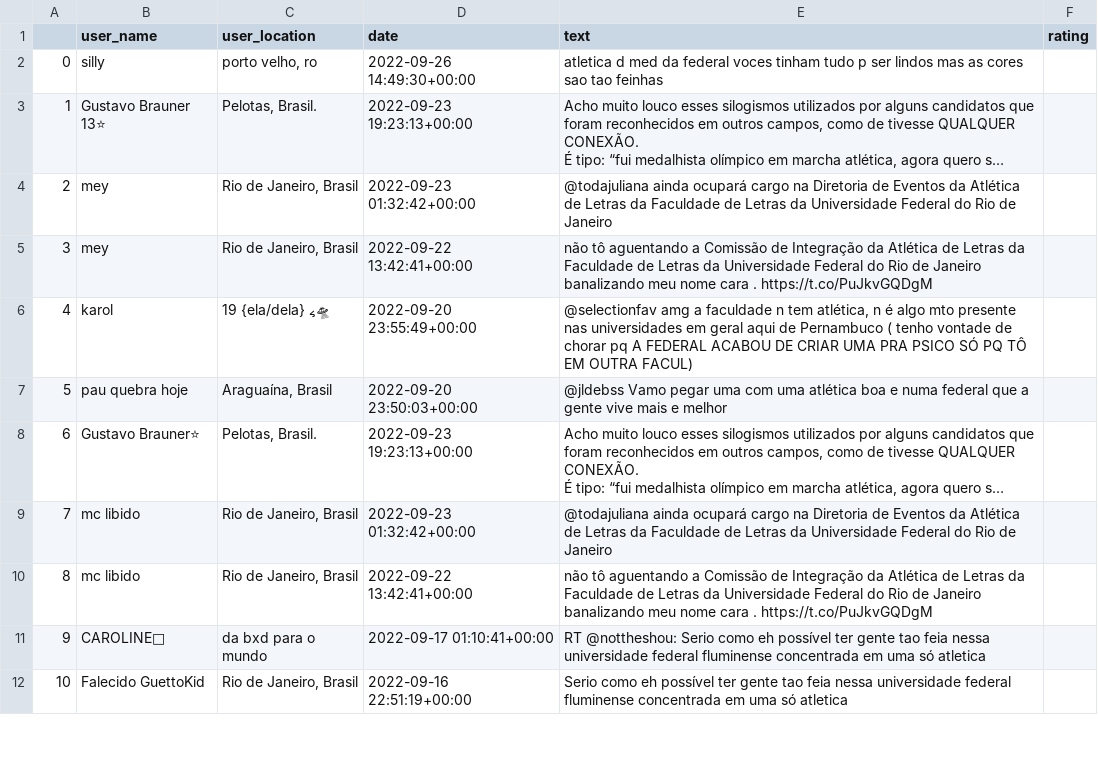
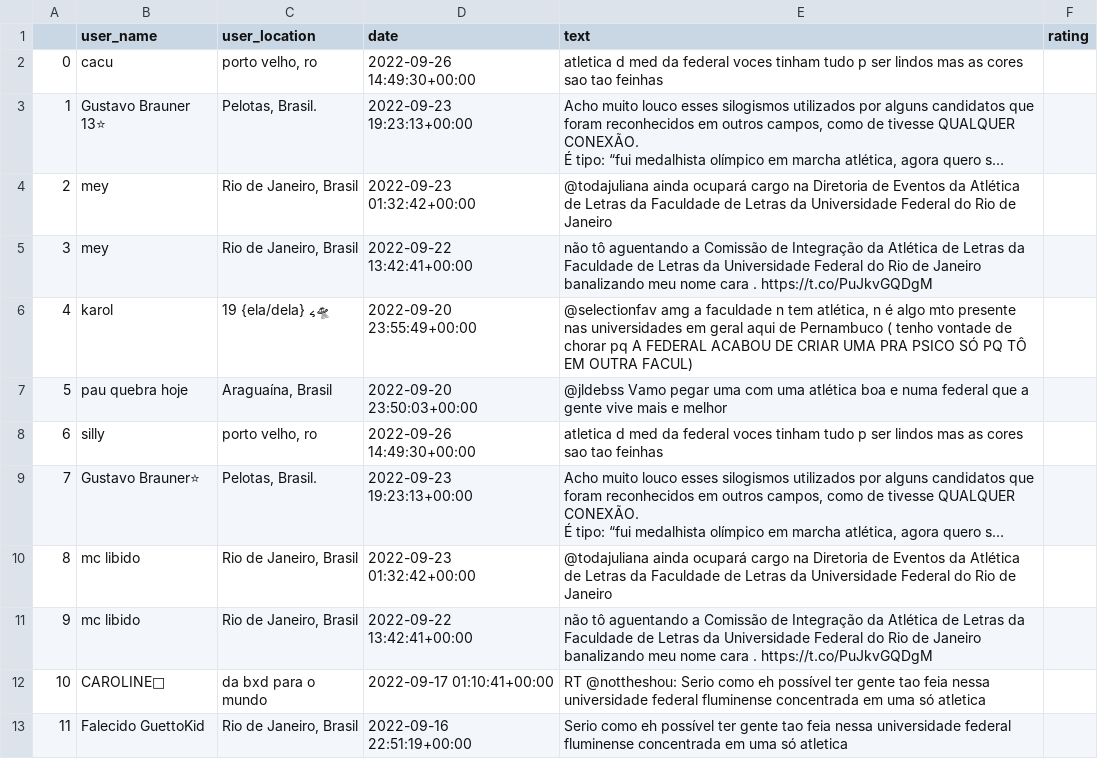
Before and after one commit to barbieriht/TUSCA-Sentiment-Analysis, a CSV file: atleticafederal_tweets.csv, drawn as a sheet; only a part is shown; long unchanged cells end in …; addresses are those after the commit; the diff names each change by its address in the sheet, - before the commit and + after, or states it on an @@ line.

```diff
--- a/atleticafederal_tweets.csv
+++ b/atleticafederal_tweets.csv
-B2 (user_name): silly
+B2 (user_name): cacu
+row 8: 6 | silly | porto velho, ro | 2022-09-26 14:49:30+00:00 | atletica d med da federal voces tinham tudo p ser lindos mas as cores sao tao feinhas
@@ column A renumbered from row 9 down @@
```
Also changed, not shown: tusca_tweets.csv, tusquinha_tweets.csv, 4 other files.
